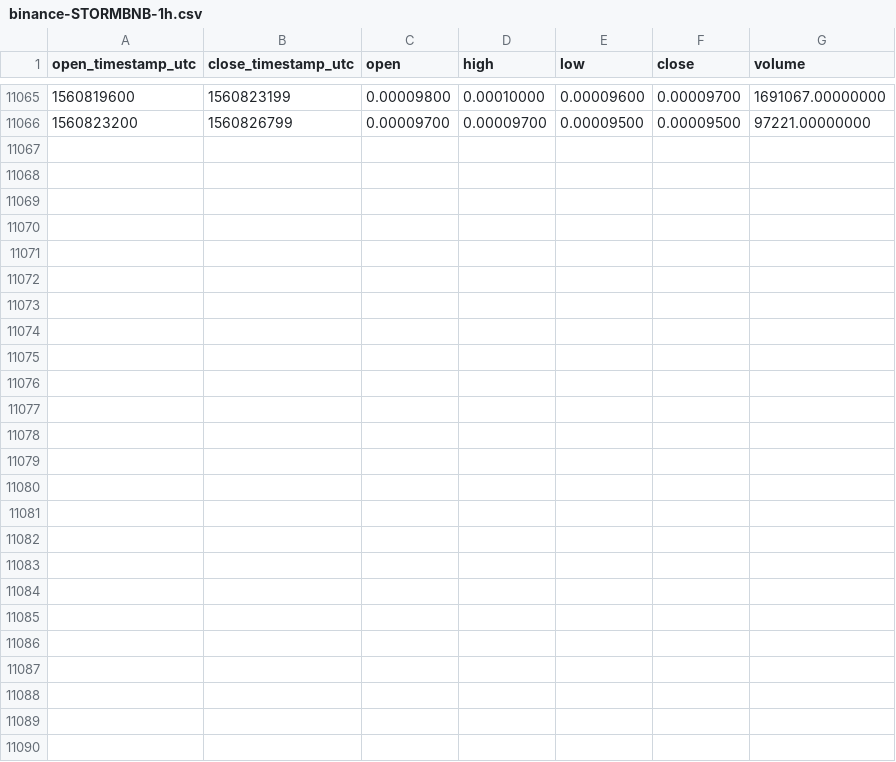
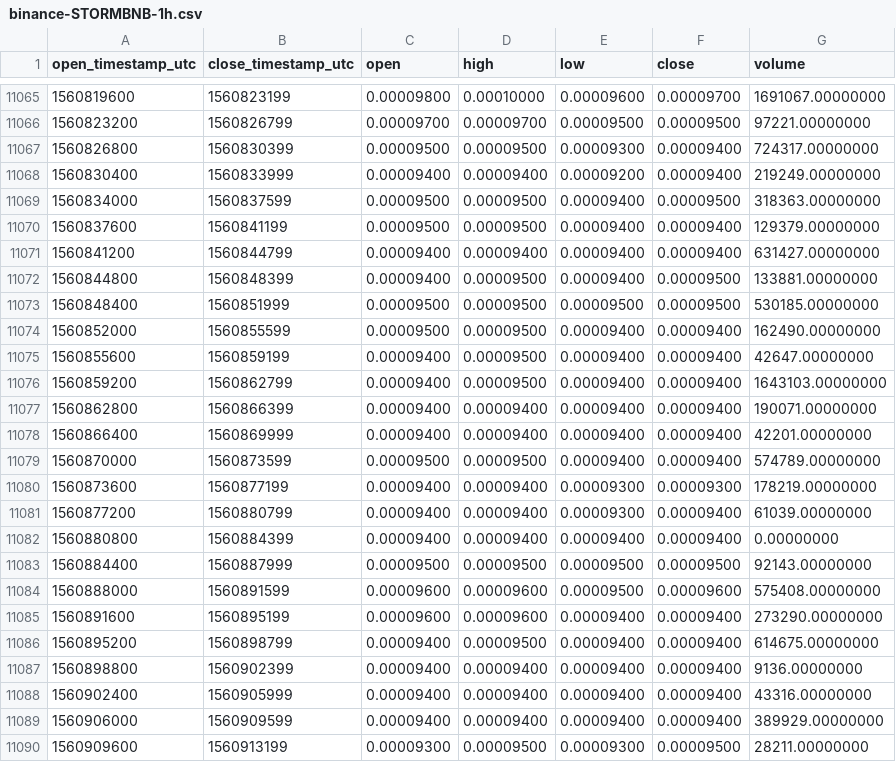
Before and after one commit to cryptobigbro/binance-STORMBNB, a CSV file: binance-STORMBNB-1h.csv, drawn as a sheet; only a part is shown, gaps mark what is left out; the diff names each change by its address in the sheet, - before the commit and + after, or states it on an @@ line.

Commit message:
Update OHLCV data.

```diff
--- a/binance-STORMBNB-1h.csv
+++ b/binance-STORMBNB-1h.csv
+row 11067: 1560826800 | 1560830399 | 0.00009500 | 0.00009500 | 0.00009300 | 0.00009400 | 724317.00000000
+row 11068: 1560830400 | 1560833999 | 0.00009400 | 0.00009400 | 0.00009200 | 0.00009400 | 219249.00000000
+row 11069: 1560834000 | 1560837599 | 0.00009500 | 0.00009500 | 0.00009400 | 0.00009500 | 318363.00000000
+row 11070: 1560837600 | 1560841199 | 0.00009500 | 0.00009500 | 0.00009400 | 0.00009400 | 129379.00000000
+row 11071: 1560841200 | 1560844799 | 0.00009400 | 0.00009400 | 0.00009400 | 0.00009400 | 631427.00000000
+row 11072: 1560844800 | 1560848399 | 0.00009400 | 0.00009500 | 0.00009400 | 0.00009500 | 133881.00000000
+row 11073: 1560848400 | 1560851999 | 0.00009500 | 0.00009500 | 0.00009500 | 0.00009500 | 530185.00000000
+row 11074: 1560852000 | 1560855599 | 0.00009500 | 0.00009500 | 0.00009400 | 0.00009400 | 162490.00000000
+row 11075: 1560855600 | 1560859199 | 0.00009400 | 0.00009500 | 0.00009400 | 0.00009400 | 42647.00000000
+row 11076: 1560859200 | 1560862799 | 0.00009400 | 0.00009500 | 0.00009400 | 0.00009400 | 1643103.00000000
+row 11077: 1560862800 | 1560866399 | 0.00009400 | 0.00009400 | 0.00009400 | 0.00009400 | 190071.00000000
+row 11078: 1560866400 | 1560869999 | 0.00009400 | 0.00009400 | 0.00009400 | 0.00009400 | 42201.00000000
+row 11079: 1560870000 | 1560873599 | 0.00009500 | 0.00009500 | 0.00009400 | 0.00009400 | 574789.00000000
+row 11080: 1560873600 | 1560877199 | 0.00009400 | 0.00009400 | 0.00009300 | 0.00009300 | 178219.00000000
+row 11081: 1560877200 | 1560880799 | 0.00009400 | 0.00009400 | 0.00009300 | 0.00009400 | 61039.00000000
+row 11082: 1560880800 | 1560884399 | 0.00009400 | 0.00009400 | 0.00009400 | 0.00009400 | 0.00000000
+row 11083: 1560884400 | 1560887999 | 0.00009500 | 0.00009500 | 0.00009500 | 0.00009500 | 92143.00000000
+row 11084: 1560888000 | 1560891599 | 0.00009600 | 0.00009600 | 0.00009500 | 0.00009600 | 575408.00000000
+row 11085: 1560891600 | 1560895199 | 0.00009600 | 0.00009600 | 0.00009400 | 0.00009400 | 273290.00000000
+row 11086: 1560895200 | 1560898799 | 0.00009400 | 0.00009500 | 0.00009400 | 0.00009400 | 614675.00000000
+row 11087: 1560898800 | 1560902399 | 0.00009400 | 0.00009400 | 0.00009400 | 0.00009400 | 9136.00000000
+row 11088: 1560902400 | 1560905999 | 0.00009400 | 0.00009400 | 0.00009400 | 0.00009400 | 43316.00000000
+row 11089: 1560906000 | 1560909599 | 0.00009400 | 0.00009400 | 0.00009400 | 0.00009400 | 389929.00000000
+row 11090: 1560909600 | 1560913199 | 0.00009300 | 0.00009500 | 0.00009300 | 0.00009500 | 28211.00000000
```
Also changed, not shown: binance-STORMBNB-1d.csv.
